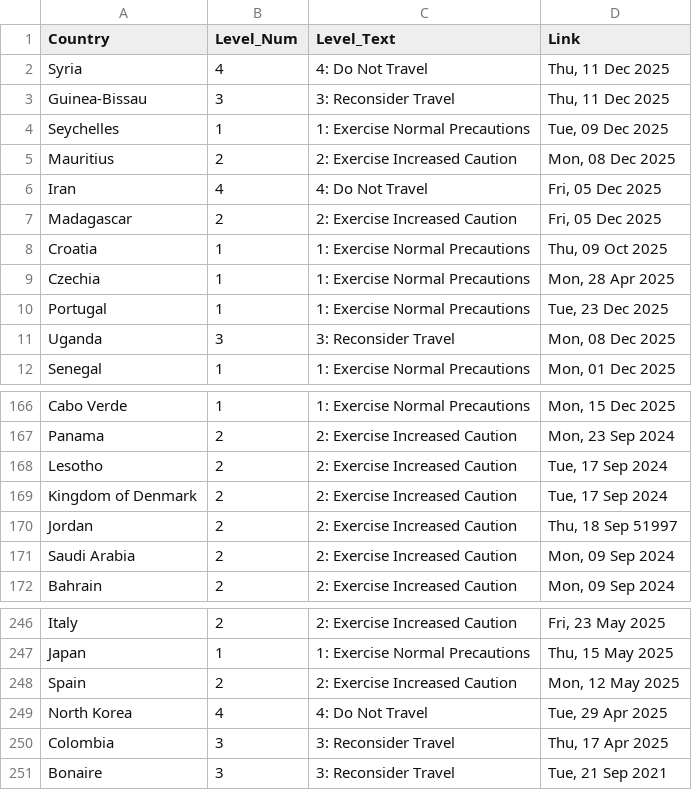
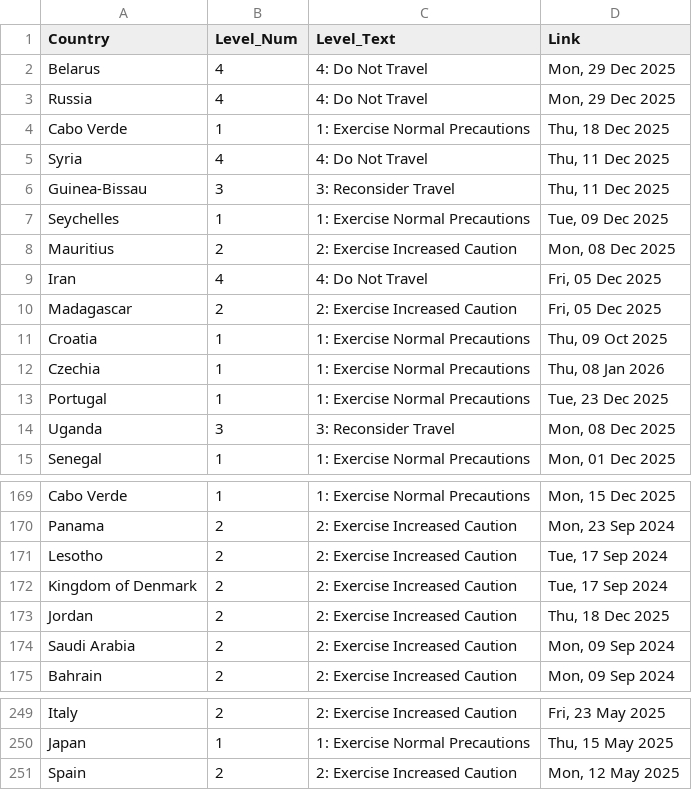
Before and after one commit to hyselee09-stack/ai-consul-bot, a CSV file: travel_status_memory.csv, drawn as a sheet; only a part is shown, gaps mark what is left out.

```diff
--- a/travel_status_memory.csv
+++ b/travel_status_memory.csv
@@ -1,2 +1,5 @@
 Country,Level_Num,Level_Text,Link
+Belarus,4,4: Do Not Travel,"Mon, 29 Dec 2025"
+Russia,4,4: Do Not Travel,"Mon, 29 Dec 2025"
+Cabo Verde,1,1: Exercise Normal Precautions,"Thu, 18 Dec 2025"
 Syria,4,4: Do Not Travel,"Thu, 11 Dec 2025"
@@ -8,3 +11,3 @@ Madagascar,2,2: Exercise Increased Caution,"Fri, 05 Dec 2025"
 Croatia,1,1: Exercise Normal Precautions,"Thu, 09 Oct 2025"
-Czechia,1,1: Exercise Normal Precautions,"Mon, 28 Apr 2025"
+Czechia,1,1: Exercise Normal Precautions,"Thu, 08 Jan 2026"
 Portugal,1,1: Exercise Normal Precautions,"Tue, 23 Dec 2025"
@@ -169,3 +172,3 @@ Lesotho,2,2: Exercise Increased Caution,"Tue, 17 Sep 2024"
 Kingdom of Denmark,2,2: Exercise Increased Caution,"Tue, 17 Sep 2024"
-Jordan,2,2: Exercise Increased Caution,"Thu, 18 Sep 51997"
+Jordan,2,2: Exercise Increased Caution,"Thu, 18 Dec 2025"
 Saudi Arabia,2,2: Exercise Increased Caution,"Mon, 09 Sep 2024"
@@ -248,4 +251 @@ Japan,1,1: Exercise Normal Precautions,"Thu, 15 May 2025"
 Spain,2,2: Exercise Increased Caution,"Mon, 12 May 2025"
-North Korea,4,4: Do Not Travel,"Tue, 29 Apr 2025"
-Colombia,3,3: Reconsider Travel,"Thu, 17 Apr 2025"
-Bonaire,3,3: Reconsider Travel,"Tue, 21 Sep 2021"
```
